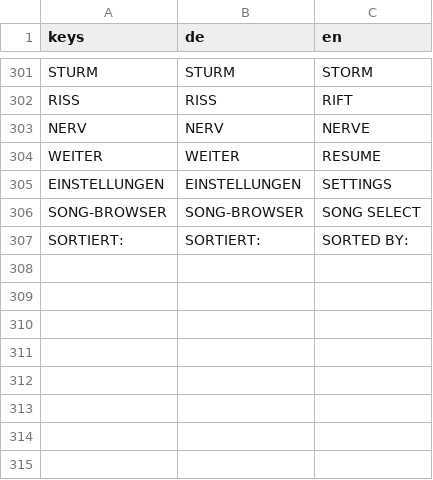
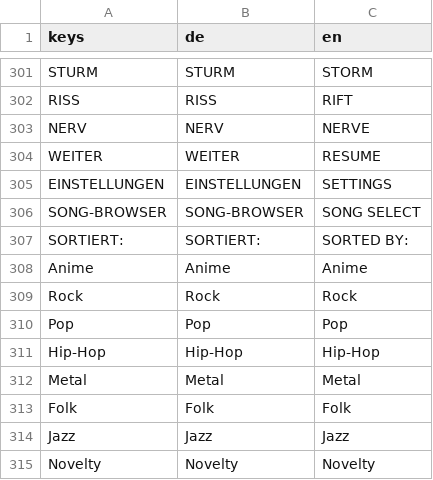
Before and after one commit to Vyrenbusiness-source/TETHRA, a CSV file: translations/game.csv, drawn as a sheet; only a part is shown, gaps mark what is left out; the diff names each change by its address in the sheet, - before the commit and + after, or states it on an @@ line.

```diff
--- a/translations/game.csv
+++ b/translations/game.csv
+row 308: Anime | Anime | Anime
+row 309: Rock | Rock | Rock
+row 310: Pop | Pop | Pop
+row 311: Hip-Hop | Hip-Hop | Hip-Hop
+row 312: Metal | Metal | Metal
+row 313: Folk | Folk | Folk
+row 314: Jazz | Jazz | Jazz
+row 315: Novelty | Novelty | Novelty
```
Also changed, not shown: 3 other files.
